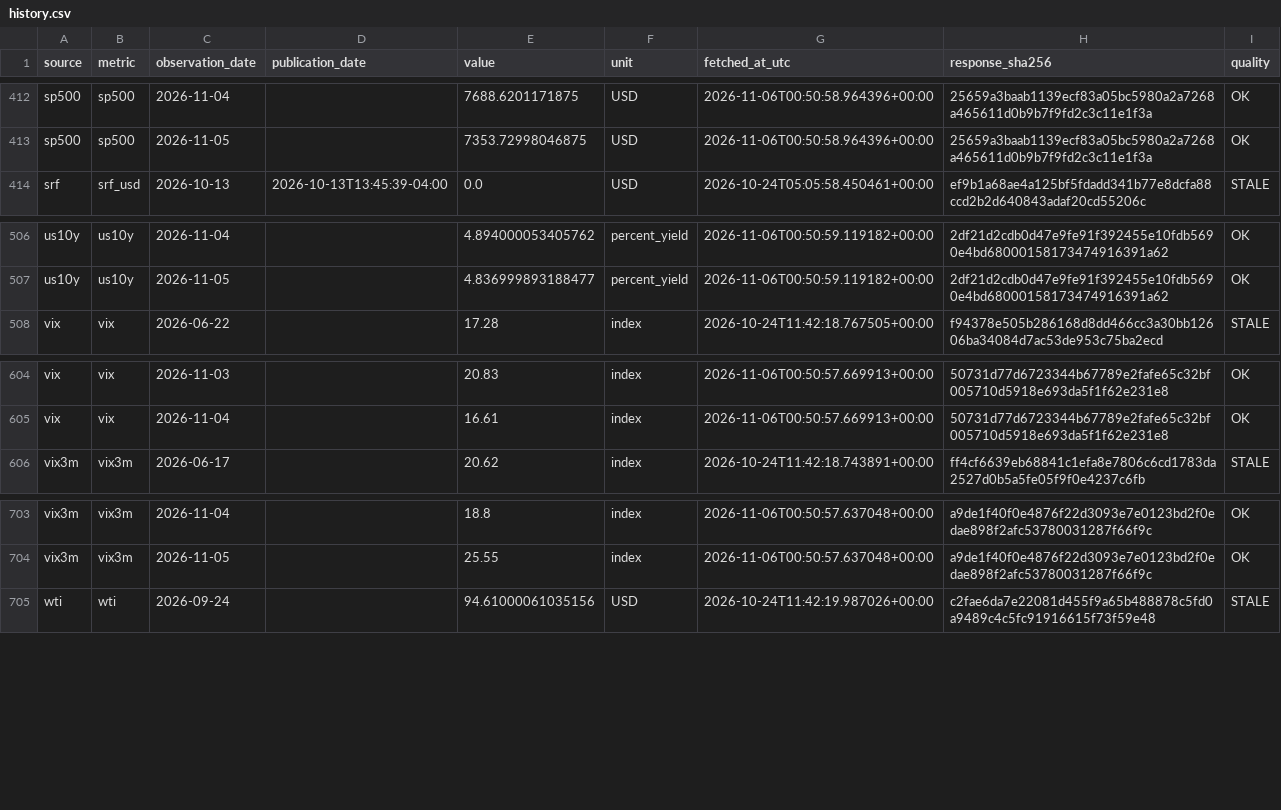
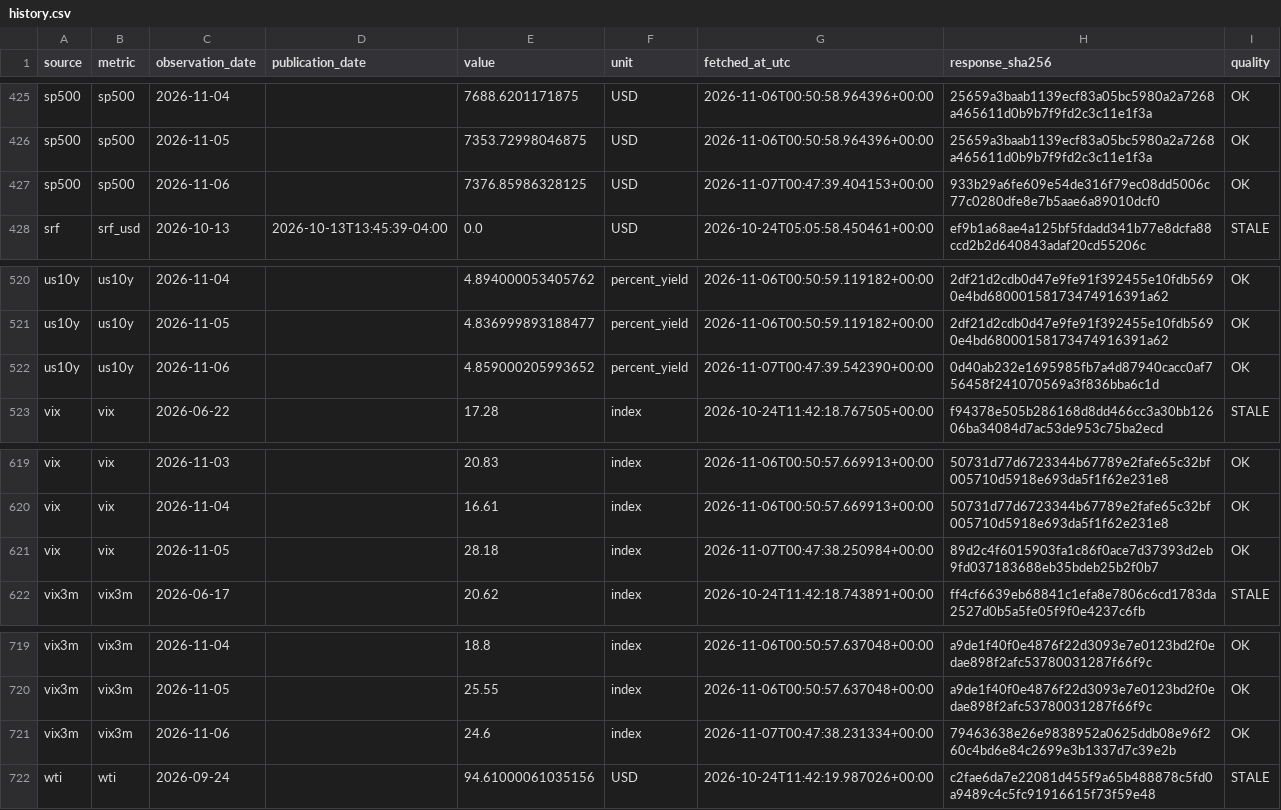
Before and after one commit to yydsdefi-cmyk/COMEX-Gold-Tracker, a CSV file: market_data/history.csv, drawn as a sheet; only a part is shown, gaps mark what is left out; the diff covers the shown part only; the diff names each change by its address in the sheet, - before the commit and + after, or states it on an @@ line.

```diff
--- a/market_data/history.csv
+++ b/market_data/history.csv
+row 427: sp500 | sp500 | 2026-11-06 |  | 7376.85986328125 | USD | 2026-11-07T00:47:39.404153+00:00 | 933b29a6fe609e54de316f79ec08dd5006c77c0280dfe8e7b5aae6a89010dcf0 | OK
+row 522: us10y | us10y | 2026-11-06 |  | 4.859000205993652 | percent_yield | 2026-11-07T00:47:39.542390+00:00 | 0d40ab232e1695985fb7a4d87940cacc0af756458f241070569a3f836bba6c1d | OK
+row 621: vix | vix | 2026-11-05 |  | 28.18 | index | 2026-11-07T00:47:38.250984+00:00 | 89d2c4f6015903fa1c86f0ace7d37393d2eb9fd037183688eb35bdeb25b2f0b7 | OK
+row 721: vix3m | vix3m | 2026-11-06 |  | 24.6 | index | 2026-11-07T00:47:38.231334+00:00 | 79463638e26e9838952a0625ddb08e96f260c4bd6e84c2699e3b1337d7c39e2b | OK
```
Also changed, not shown: 15 added rows elsewhere in this file, 9 other files.
